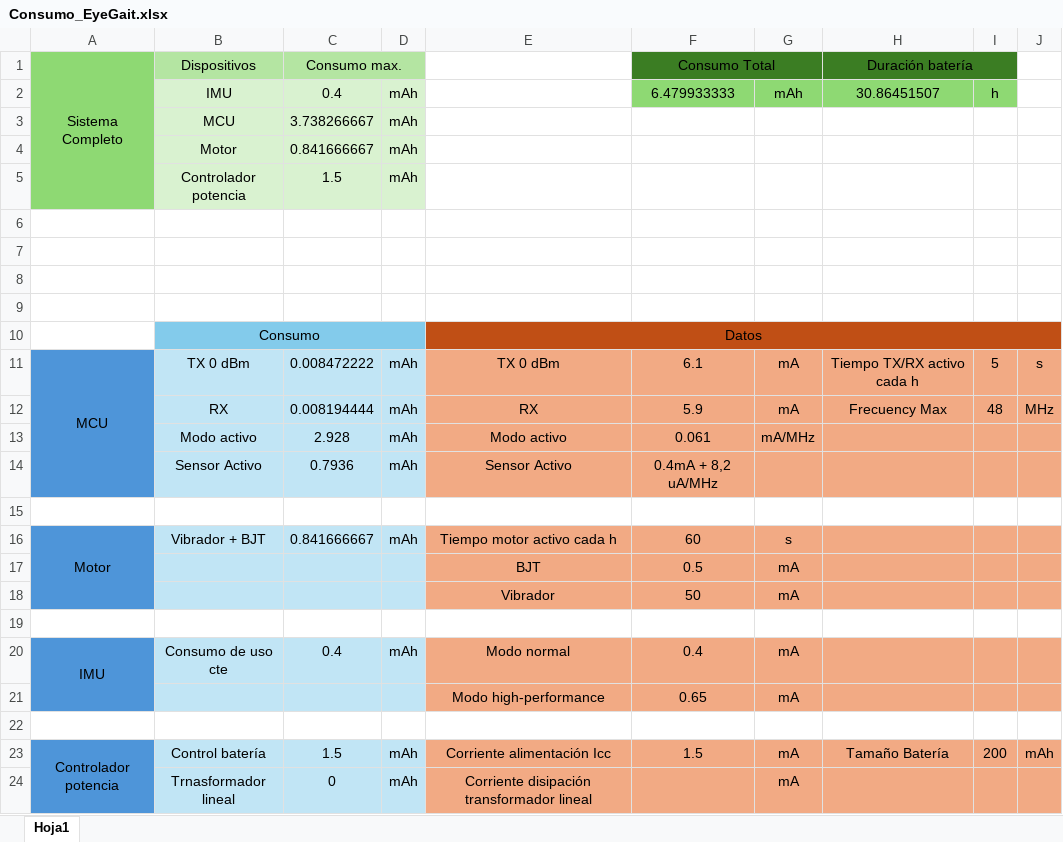
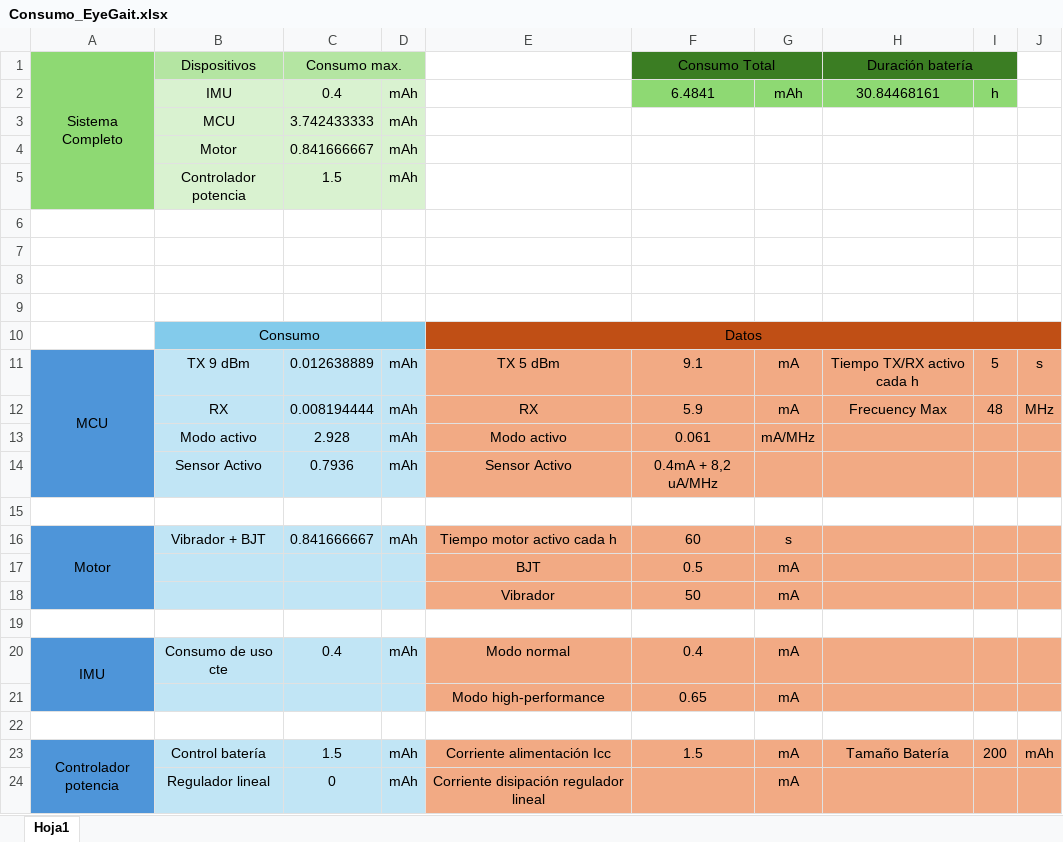
Before and after one commit to alvaro1698/EyeGait_DEOPProject, an Excel workbook: Consumo_EyeGait.xlsx, sheet Hoja1, drawn as a sheet; values as stored, in another font and other column widths than the file's, no borders; the diff names each change by its address in the sheet, - before the commit and + after, or states it on an @@ line.

```diff
--- a/Consumo_EyeGait.xlsx (sheet Hoja1)
+++ b/Consumo_EyeGait.xlsx (sheet Hoja1)
-F2 (Consumo Total): 6.479933333
+F2 (Consumo Total): 6.4841
-H2 (Duración batería): 30.86451507
+H2 (Duración batería): 30.84468161
-C3 (Consumo max.): 3.738266667
+C3 (Consumo max.): 3.742433333
-B11 (Dispositivos): TX 0 dBm
+B11 (Dispositivos): TX 9 dBm
-C11 (Consumo max.): 0.008472222
+C11 (Consumo max.): 0.012638889
-E11: TX 0 dBm
+E11: TX 5 dBm
-F11 (Consumo Total): 6.1
+F11 (Consumo Total): 9.1
-B24 (Dispositivos): Trnasformador lineal
+B24 (Dispositivos): Regulador lineal
-E24: Corriente disipación transformador lineal
+E24: Corriente disipación regulador lineal
```
Also changed, not shown: 6 other files.
